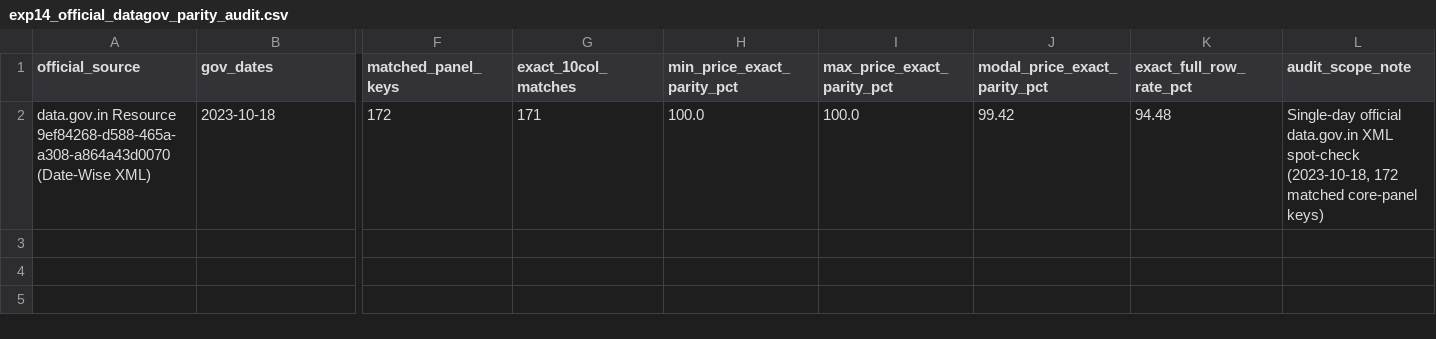
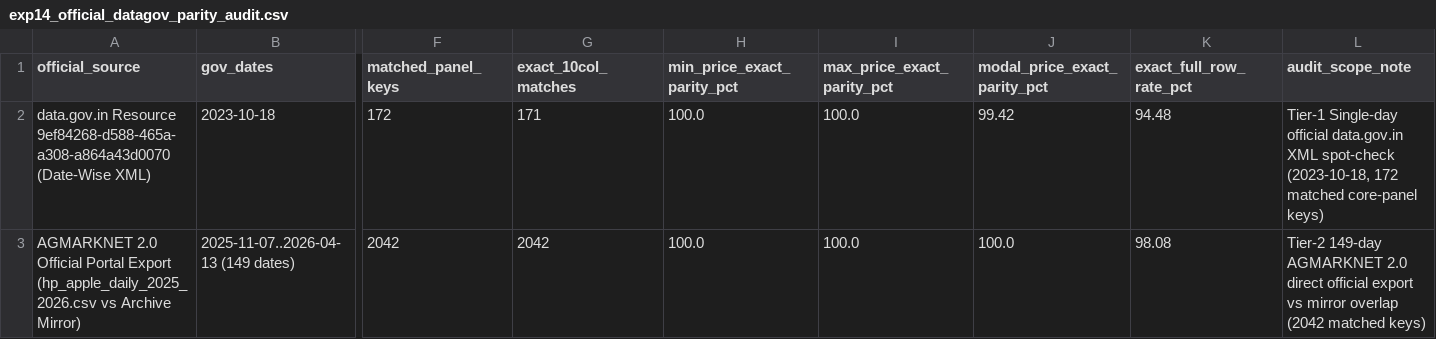
Before and after one commit to Adi4545/mandi-phantom-dispatch-agent, a CSV file: results/exp14_official_datagov_parity_audit.csv, drawn as a sheet; only a part is shown, gaps mark what is left out; rows hold the shown columns only; the diff names each change by its address in the sheet, - before the commit and + after, or states it on an @@ line.

```diff
--- a/results/exp14_official_datagov_parity_audit.csv
+++ b/results/exp14_official_datagov_parity_audit.csv
-L2 (audit_scope_note): Single-day official…
+L2 (audit_scope_note): Tier-1 Single-day official…
+row 3: AGMARKNET 2.0 Official Portal Export (hp_apple_daily_2025_2026.csv vs Archive Mirror) | 2025-11-07..2026-04-13 (149 dates) | 2042 | 2042 | 100.0 | 100.0 | 100.0 | 98.08 | Tier-2 149-day AGMARKNET 2.0 direct official export vs mirror overlap (2042 matched keys)
```
Also changed, not shown: EXPERIMENT_REGISTRY.csv, 57 other files.
